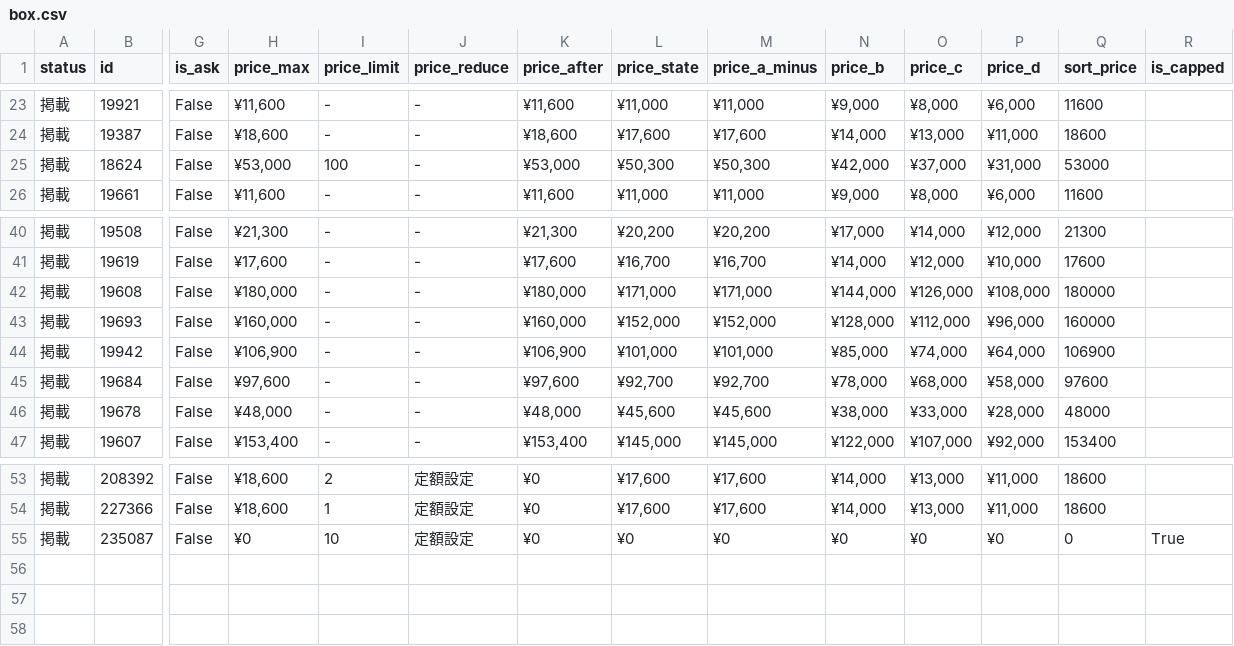
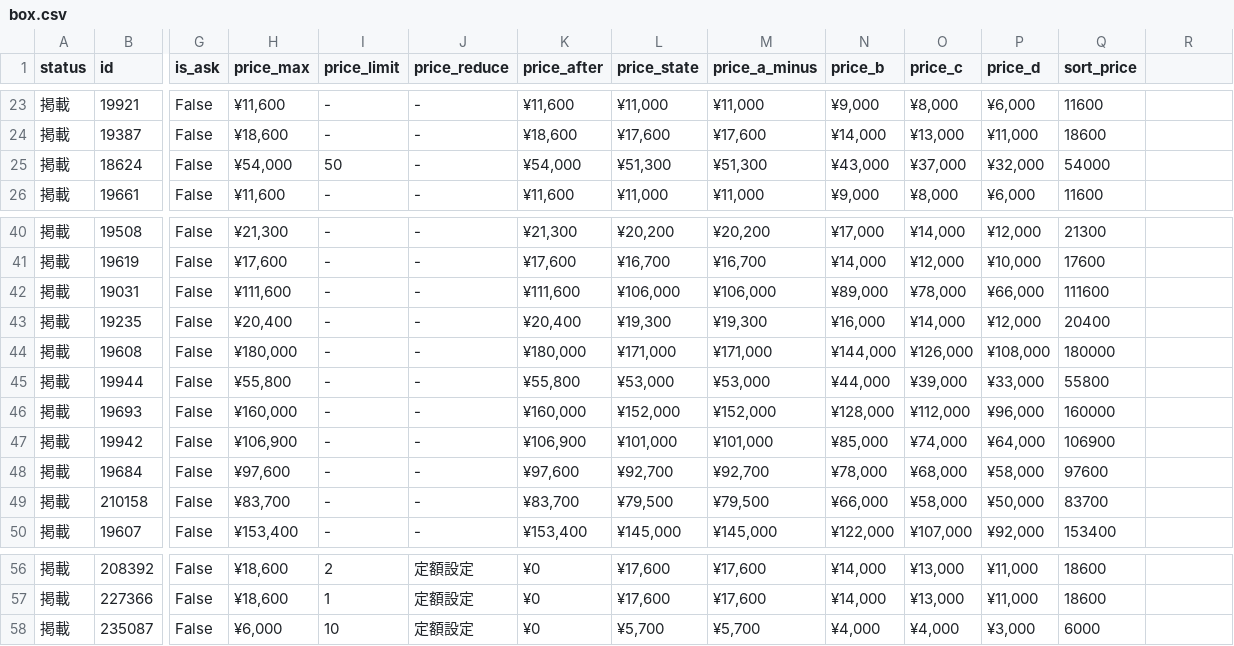
Before and after one commit to hegelgelda/tk-auto-program, a CSV file: data/box.csv, drawn as a sheet; only a part is shown, gaps mark what is left out; removed rows and columns are numbered as before the commit, all else as after; rows hold the shown columns only; the diff covers the shown part only; the diff names each change by its address in the sheet, - before the commit and + after, or states it on an @@ line.

```diff
--- a/data/box.csv
+++ b/data/box.csv
-R1: is_capped
+R1: (empty)
-H25 (price_max): ¥53,000
+H25 (price_max): ¥54,000
-I25 (price_limit): 100
+I25 (price_limit): 50
-K25 (price_after): ¥53,000
+K25 (price_after): ¥54,000
-L25 (price_state): ¥50,300
+L25 (price_state): ¥51,300
-M25 (price_a_minus): ¥50,300
+M25 (price_a_minus): ¥51,300
-N25 (price_b): ¥42,000
+N25 (price_b): ¥43,000
-P25 (price_d): ¥31,000
+P25 (price_d): ¥32,000
-Q25 (sort_price): 53000
+Q25 (sort_price): 54000
+row 42: 掲載 | 19031 | False | ¥111,600 | - | - | ¥111,600 | ¥106,000 | ¥106,000 | ¥89,000 | ¥78,000 | ¥66,000 | 111600
+row 43: 掲載 | 19235 | False | ¥20,400 | - | - | ¥20,400 | ¥19,300 | ¥19,300 | ¥16,000 | ¥14,000 | ¥12,000 | 20400
+row 45: 掲載 | 19944 | False | ¥55,800 | - | - | ¥55,800 | ¥53,000 | ¥53,000 | ¥44,000 | ¥39,000 | ¥33,000 | 55800
-row 46: 掲載 | 19678 | False | ¥48,000 | - | - | ¥48,000 | ¥45,600 | ¥45,600 | ¥38,000 | ¥33,000 | ¥28,000 | 48000
+row 49: 掲載 | 210158 | False | ¥83,700 | - | - | ¥83,700 | ¥79,500 | ¥79,500 | ¥66,000 | ¥58,000 | ¥50,000 | 83700
-H58 (price_max): ¥0
+H58 (price_max): ¥6,000
-L58 (price_state): ¥0
+L58 (price_state): ¥5,700
-M58 (price_a_minus): ¥0
+M58 (price_a_minus): ¥5,700
-N58 (price_b): ¥0
+N58 (price_b): ¥4,000
-O58 (price_c): ¥0
+O58 (price_c): ¥4,000
-P58 (price_d): ¥0
+P58 (price_d): ¥3,000
-Q58 (sort_price): 0
+Q58 (sort_price): 6000
-R58: True
+R58: (empty)
```
Also changed, not shown: 40 edited cells elsewhere in this file, data/box_changes.csv, data/sotai_changes.csv.
